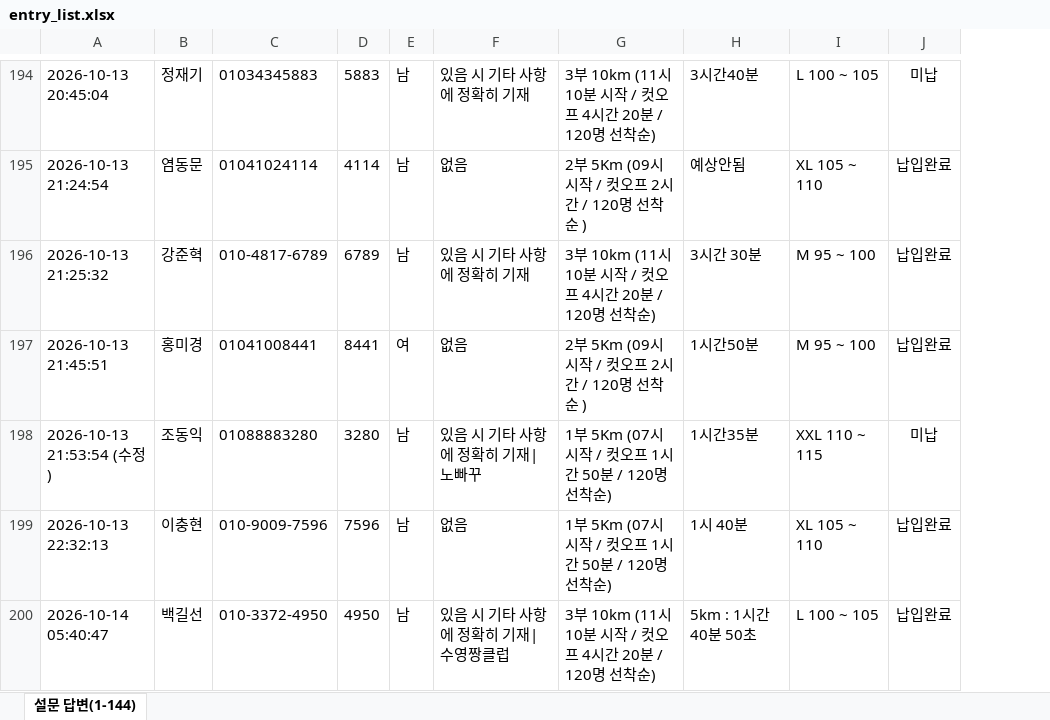
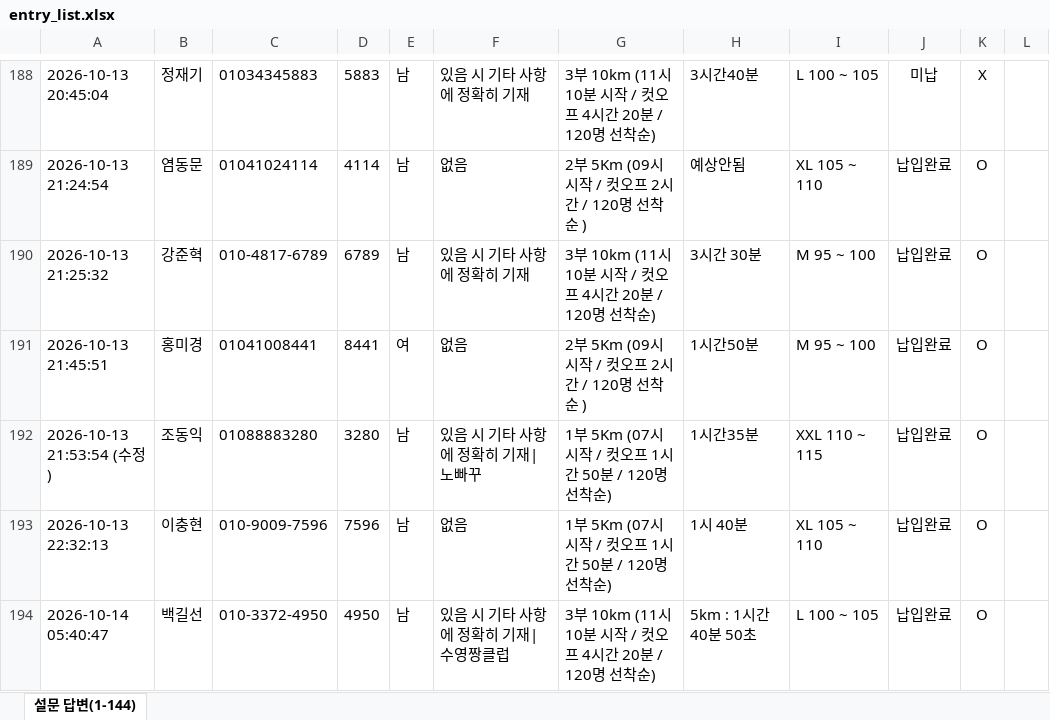
Before and after one commit to jman7715/swimming-search, an Excel workbook: entry_list.xlsx, sheet 설문 답변(1-144), drawn as a sheet; only a part is shown, gaps mark what is left out; values as stored, in another font and other column widths than the file's, no borders; addresses are those after the commit; the diff covers the shown part only; the diff names each change by its address in the sheet, - before the commit and + after, or states it on an @@ line.

```diff
--- a/entry_list.xlsx (sheet 설문 답변(1-144))
+++ b/entry_list.xlsx (sheet 설문 답변(1-144))
+column K, rows 188-194: X | O | O | O | O | O | O
+column L, empty
-J192: 미납
+J192: 납입완료
```
Also changed, not shown: 18 added rows, 3 removed rows, 4 moved rows and 6 edited cells elsewhere in this sheet, formulas that keep their value.
